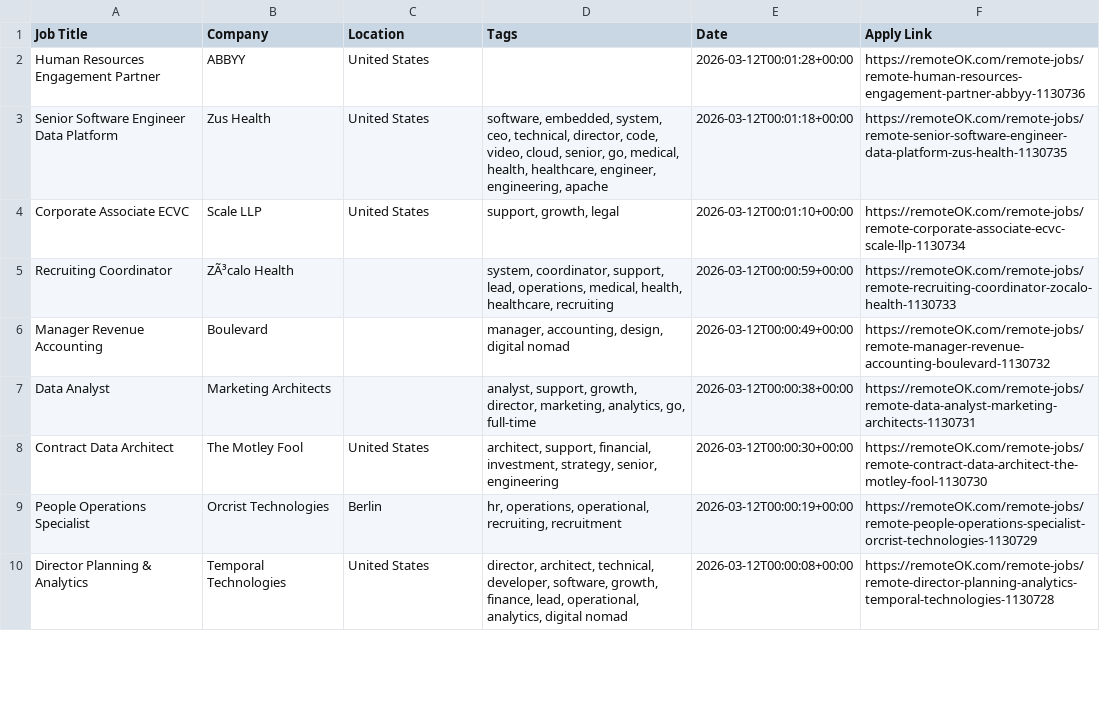
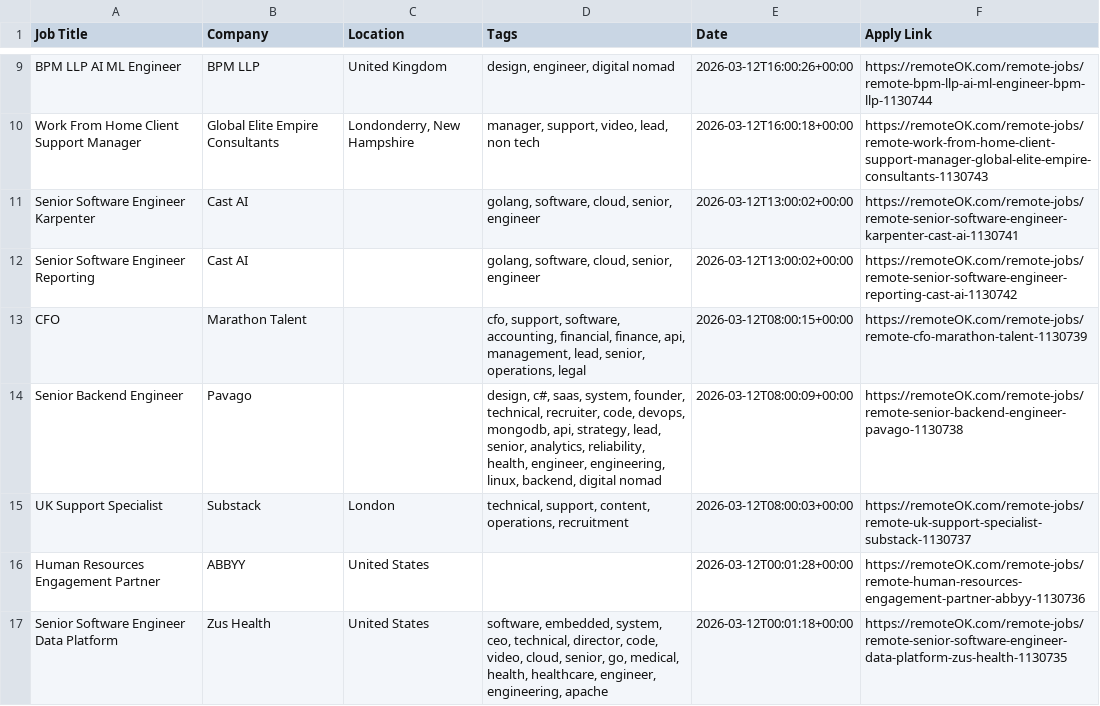
Before and after one commit to naveencoding75/job-market-pulse-2026, a CSV file: public/remote_jobs_live.csv, drawn as a sheet; only a part is shown, gaps mark what is left out; the shorter side is filled out with more unchanged rows; the diff covers the shown part only; the diff names each change by its address in the sheet, - before the commit and + after, or states it on an @@ line.

```diff
--- a/public/remote_jobs_live.csv
+++ b/public/remote_jobs_live.csv
+row 9: BPM LLP AI ML Engineer | BPM LLP | United Kingdom | design, engineer, digital nomad | 2026-03-12T16:00:26+00:00 | https://remoteOK.com/remote-jobs/remote-bpm-llp-ai-ml-engineer-bpm-llp-1130744
+row 10: Work From Home Client Support Manager | Global Elite Empire Consultants | Londonderry, New Hampshire | manager, support, video, lead, non tech | 2026-03-12T16:00:18+00:00 | https://remoteOK.com/remote-jobs/remote-work-from-home-client-support-manager-global-elite-empire-consultants-1130743
+row 11: Senior Software Engineer Karpenter | Cast AI |  | golang, software, cloud, senior, engineer | 2026-03-12T13:00:02+00:00 | https://remoteOK.com/remote-jobs/remote-senior-software-engineer-karpenter-cast-ai-1130741
+row 12: Senior Software Engineer Reporting | Cast AI |  | golang, software, cloud, senior, engineer | 2026-03-12T13:00:02+00:00 | https://remoteOK.com/remote-jobs/remote-senior-software-engineer-reporting-cast-ai-1130742
+row 13: CFO | Marathon Talent |  | cfo, support, software, accounting, financial, finance, api, management, lead, senior, operations, legal | 2026-03-12T08:00:15+00:00 | https://remoteOK.com/remote-jobs/remote-cfo-marathon-talent-1130739
+row 14: Senior Backend Engineer | Pavago |  | design, c#, saas, system, founder, technical, recruiter, code, devops, mongodb, api, strategy, lead, senior, analytics, reliability, health, engineer, engineering, linux, backend, digital nomad | 2026-03-12T08:00:09+00:00 | https://remoteOK.com/remote-jobs/remote-senior-backend-engineer-pavago-1130738
+row 15: UK Support Specialist | Substack | London | technical, support, content, operations, recruitment | 2026-03-12T08:00:03+00:00 | https://remoteOK.com/remote-jobs/remote-uk-support-specialist-substack-1130737
```
Also changed, not shown: 7 added rows and 14 removed rows elsewhere in this file.
